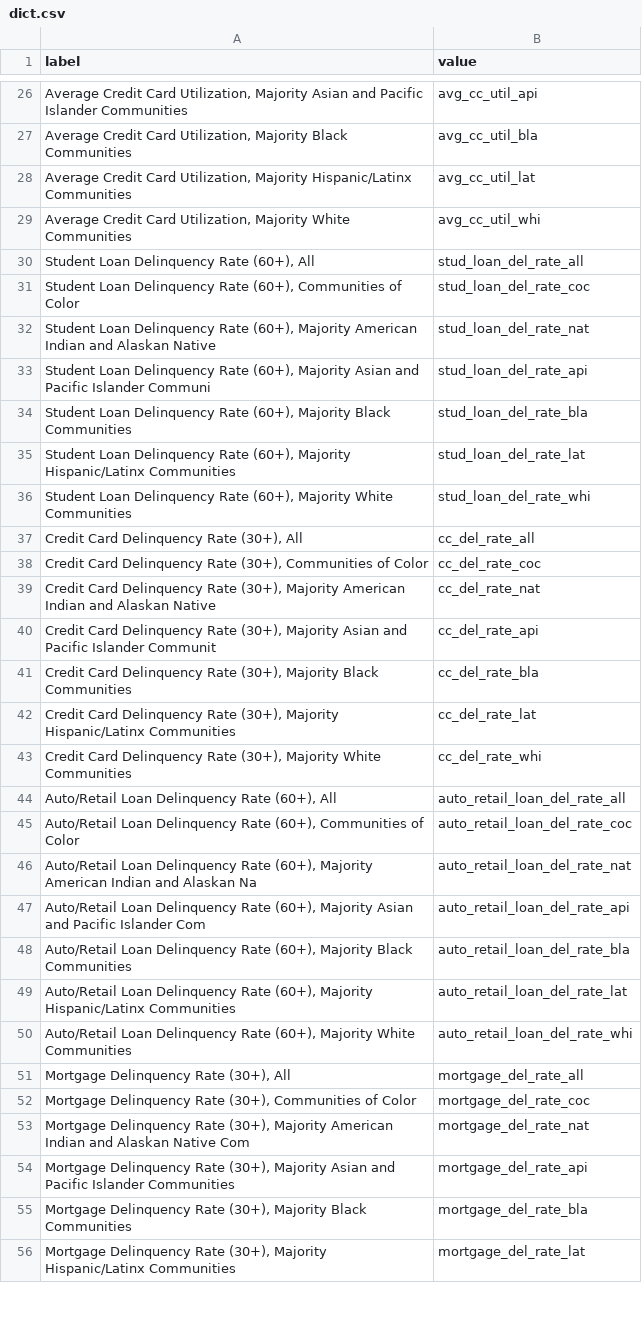
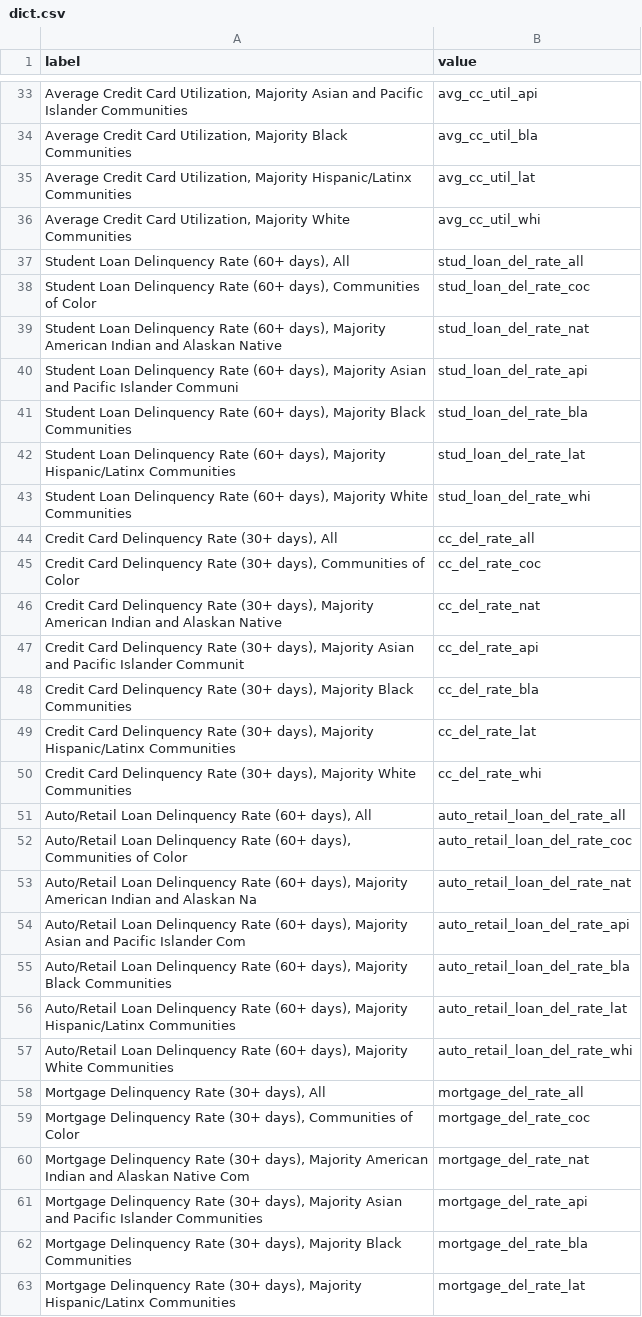
Before and after one commit to UrbanInstitute/credit-health-during-pandemic, a CSV file: dist/data/dict.csv, drawn as a sheet; only a part is shown, gaps mark what is left out; the diff covers the shown part only.

```diff
--- a/dist/data/dict.csv
+++ b/dist/data/dict.csv
@@ -29,28 +36,28 @@ label,value
 "Average Credit Card Utilization, Majority White Communities",avg_cc_util_whi
-"Student Loan Delinquency Rate (60+), All",stud_loan_del_rate_all
-"Student Loan Delinquency Rate (60+), Communities of Color",stud_loan_del_rate_coc
-"Student Loan Delinquency Rate (60+), Majority American Indian and Alaskan Native",stud_loan_del_rate_nat
-"Student Loan Delinquency Rate (60+), Majority Asian and Pacific Islander Communi",stud_loan_del_rate_api
-"Student Loan Delinquency Rate (60+), Majority Black Communities",stud_loan_del_rate_bla
-"Student Loan Delinquency Rate (60+), Majority Hispanic/Latinx Communities",stud_loan_del_rate_lat
-"Student Loan Delinquency Rate (60+), Majority White Communities",stud_loan_del_rate_whi
-"Credit Card Delinquency Rate (30+), All",cc_del_rate_all
-"Credit Card Delinquency Rate (30+), Communities of Color",cc_del_rate_coc
-"Credit Card Delinquency Rate (30+), Majority American Indian and Alaskan Native",cc_del_rate_nat
-"Credit Card Delinquency Rate (30+), Majority Asian and Pacific Islander Communit",cc_del_rate_api
-"Credit Card Delinquency Rate (30+), Majority Black Communities",cc_del_rate_bla
-"Credit Card Delinquency Rate (30+), Majority Hispanic/Latinx Communities",cc_del_rate_lat
-"Credit Card Delinquency Rate (30+), Majority White Communities",cc_del_rate_whi
-"Auto/Retail Loan Delinquency Rate (60+), All",auto_retail_loan_del_rate_all
-"Auto/Retail Loan Delinquency Rate (60+), Communities of Color",auto_retail_loan_del_rate_coc
-"Auto/Retail Loan Delinquency Rate (60+), Majority American Indian and Alaskan Na",auto_retail_loan_del_rate_nat
-"Auto/Retail Loan Delinquency Rate (60+), Majority Asian and Pacific Islander Com",auto_retail_loan_del_rate_api
-"Auto/Retail Loan Delinquency Rate (60+), Majority Black Communities",auto_retail_loan_del_rate_bla
-"Auto/Retail Loan Delinquency Rate (60+), Majority Hispanic/Latinx Communities",auto_retail_loan_del_rate_lat
-"Auto/Retail Loan Delinquency Rate (60+), Majority White Communities",auto_retail_loan_del_rate_whi
-"Mortgage Delinquency Rate (30+), All",mortgage_del_rate_all
-"Mortgage Delinquency Rate (30+), Communities of Color",mortgage_del_rate_coc
-"Mortgage Delinquency Rate (30+), Majority American Indian and Alaskan Native Com",mortgage_del_rate_nat
-"Mortgage Delinquency Rate (30+), Majority Asian and Pacific Islander Communities",mortgage_del_rate_api
-"Mortgage Delinquency Rate (30+), Majority Black Communities",mortgage_del_rate_bla
-"Mortgage Delinquency Rate (30+), Majority Hispanic/Latinx Communities",mortgage_del_rate_lat
+"Student Loan Delinquency Rate (60+ days), All",stud_loan_del_rate_all
+"Student Loan Delinquency Rate (60+ days), Communities of Color",stud_loan_del_rate_coc
+"Student Loan Delinquency Rate (60+ days), Majority American Indian and Alaskan Native",stud_loan_del_rate_nat
+"Student Loan Delinquency Rate (60+ days), Majority Asian and Pacific Islander Communi",stud_loan_del_rate_api
+"Student Loan Delinquency Rate (60+ days), Majority Black Communities",stud_loan_del_rate_bla
+"Student Loan Delinquency Rate (60+ days), Majority Hispanic/Latinx Communities",stud_loan_del_rate_lat
+"Student Loan Delinquency Rate (60+ days), Majority White Communities",stud_loan_del_rate_whi
+"Credit Card Delinquency Rate (30+ days), All",cc_del_rate_all
+"Credit Card Delinquency Rate (30+ days), Communities of Color",cc_del_rate_coc
+"Credit Card Delinquency Rate (30+ days), Majority American Indian and Alaskan Native",cc_del_rate_nat
+"Credit Card Delinquency Rate (30+ days), Majority Asian and Pacific Islander Communit",cc_del_rate_api
+"Credit Card Delinquency Rate (30+ days), Majority Black Communities",cc_del_rate_bla
+"Credit Card Delinquency Rate (30+ days), Majority Hispanic/Latinx Communities",cc_del_rate_lat
+"Credit Card Delinquency Rate (30+ days), Majority White Communities",cc_del_rate_whi
+"Auto/Retail Loan Delinquency Rate (60+ days), All",auto_retail_loan_del_rate_all
+"Auto/Retail Loan Delinquency Rate (60+ days), Communities of Color",auto_retail_loan_del_rate_coc
+"Auto/Retail Loan Delinquency Rate (60+ days), Majority American Indian and Alaskan Na",auto_retail_loan_del_rate_nat
+"Auto/Retail Loan Delinquency Rate (60+ days), Majority Asian and Pacific Islander Com",auto_retail_loan_del_rate_api
+"Auto/Retail Loan Delinquency Rate (60+ days), Majority Black Communities",auto_retail_loan_del_rate_bla
+"Auto/Retail Loan Delinquency Rate (60+ days), Majority Hispanic/Latinx Communities",auto_retail_loan_del_rate_lat
+"Auto/Retail Loan Delinquency Rate (60+ days), Majority White Communities",auto_retail_loan_del_rate_whi
+"Mortgage Delinquency Rate (30+ days), All",mortgage_del_rate_all
+"Mortgage Delinquency Rate (30+ days), Communities of Color",mortgage_del_rate_coc
+"Mortgage Delinquency Rate (30+ days), Majority American Indian and Alaskan Native Com",mortgage_del_rate_nat
+"Mortgage Delinquency Rate (30+ days), Majority Asian and Pacific Islander Communities",mortgage_del_rate_api
+"Mortgage Delinquency Rate (30+ days), Majority Black Communities",mortgage_del_rate_bla
+"Mortgage Delinquency Rate (30+ days), Majority Hispanic/Latinx Communities",mortgage_del_rate_lat
```
Also changed, not shown: 7 moved rows and 22 edited cells elsewhere in this file, 25 other files.
